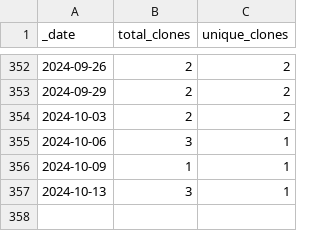
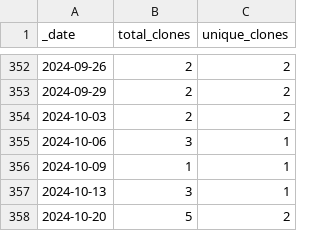
Before and after one commit to guiga-zalu/guiga-zalu, a CSV file: traffic/clones.csv, drawn as a sheet; only a part is shown, gaps mark what is left out.

Commit message:
GitHub traffic

```diff
--- a/traffic/clones.csv
+++ b/traffic/clones.csv
@@ -357 +357,2 @@ _date,total_clones,unique_clones
 2024-10-13,3,1
+2024-10-20,5,2
```
Also changed, not shown: 1 other file.
